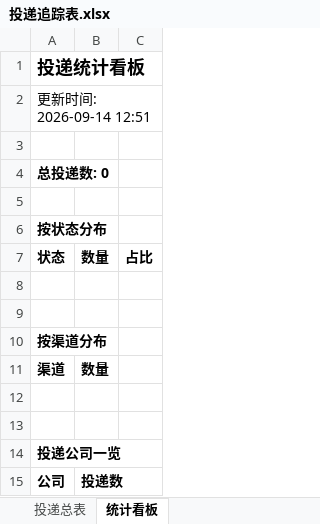
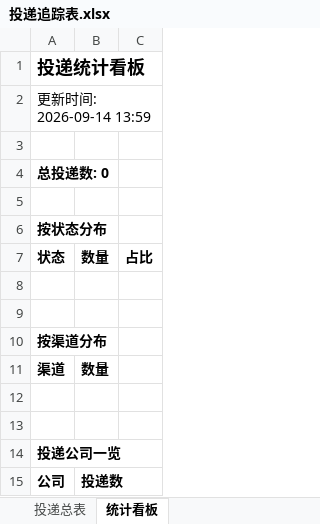
Before and after one commit to ttprpr/wenke-radar, an Excel workbook: reports/投递追踪表.xlsx, sheet 统计看板, drawn as a sheet; values as stored, in another font and other column widths than the file's, no borders; the diff names each change by its address in the sheet, - before the commit and + after, or states it on an @@ line.

Commit message:
📰 秋招雷达日报 2026-09-14

```diff
--- a/reports/投递追踪表.xlsx (sheet 统计看板)
+++ b/reports/投递追踪表.xlsx (sheet 统计看板)
-A2: 更新时间: 2026-09-14 12:51
+A2: 更新时间: 2026-09-14 13:59
```
